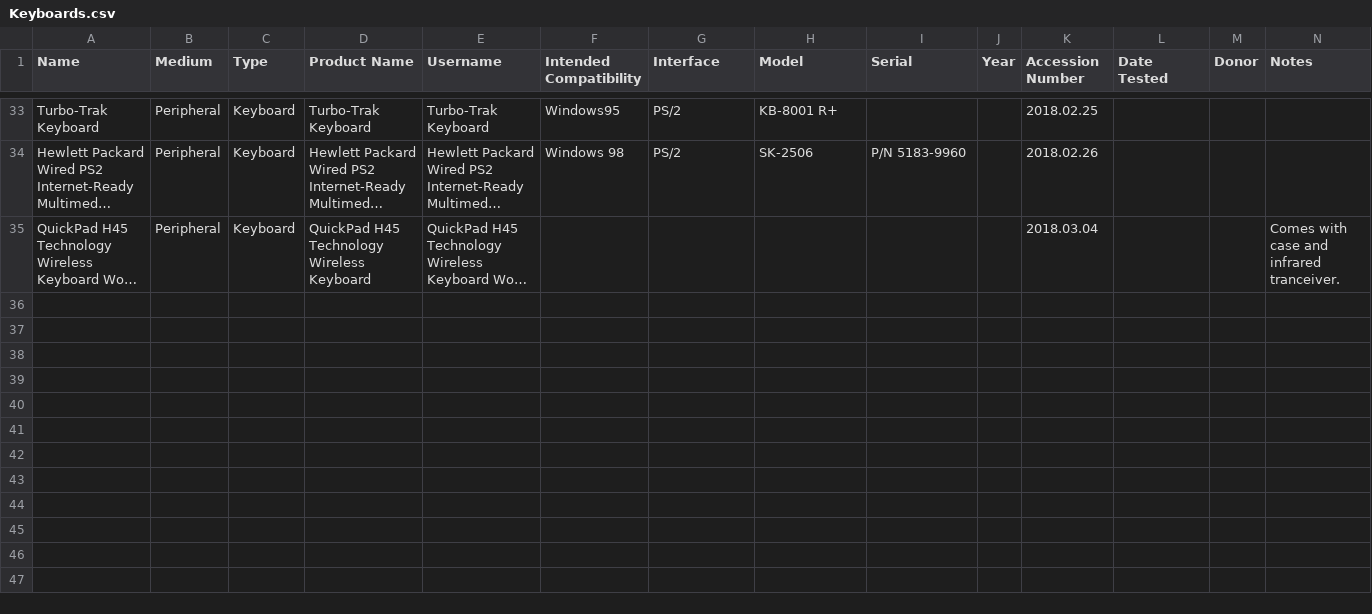
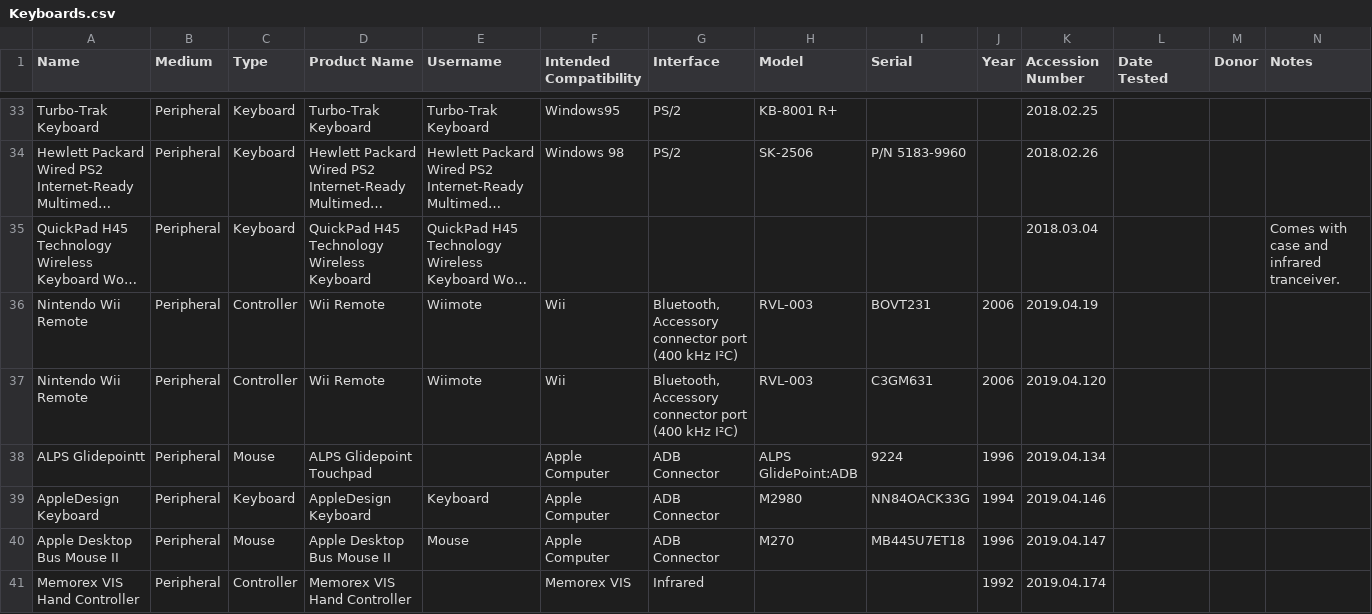
Before and after one commit to MediaArchaeologyLab/catalogue, a CSV file: Keyboards.csv, drawn as a sheet; only a part is shown, gaps mark what is left out; long unchanged cells end in …; the diff names each change by its address in the sheet, - before the commit and + after, or states it on an @@ line.

```diff
--- a/Keyboards.csv
+++ b/Keyboards.csv
+row 36: Nintendo Wii Remote | Peripheral | Controller | Wii Remote | Wiimote | Wii | Bluetooth, Accessory connector port (400 kHz I²C) | RVL-003 | BOVT231 | 2006 | 2019.04.19
+row 37: Nintendo Wii Remote | Peripheral | Controller | Wii Remote | Wiimote | Wii | Bluetooth, Accessory connector port (400 kHz I²C) | RVL-003 | C3GM631 | 2006 | 2019.04.120
+row 38: ALPS Glidepointt | Peripheral | Mouse | ALPS Glidepoint Touchpad |  | Apple Computer | ADB Connector | ALPS GlidePoint:ADB | 9224 | 1996 | 2019.04.134
+row 39: AppleDesign Keyboard | Peripheral | Keyboard | AppleDesign Keyboard | Keyboard | Apple Computer | ADB Connector | M2980 | NN84OACK33G | 1994 | 2019.04.146
+row 40: Apple Desktop Bus Mouse II | Peripheral | Mouse | Apple Desktop Bus Mouse II | Mouse | Apple Computer | ADB Connector | M270 | MB445U7ET18 | 1996 | 2019.04.147
+row 41: Memorex VIS Hand Controller | Peripheral | Controller | Memorex VIS Hand Controller |  | Memorex VIS | Infrared |  |  | 1992 | 2019.04.174
```
Also changed, not shown: Modems.csv, Webcams.csv, 1 other file.
